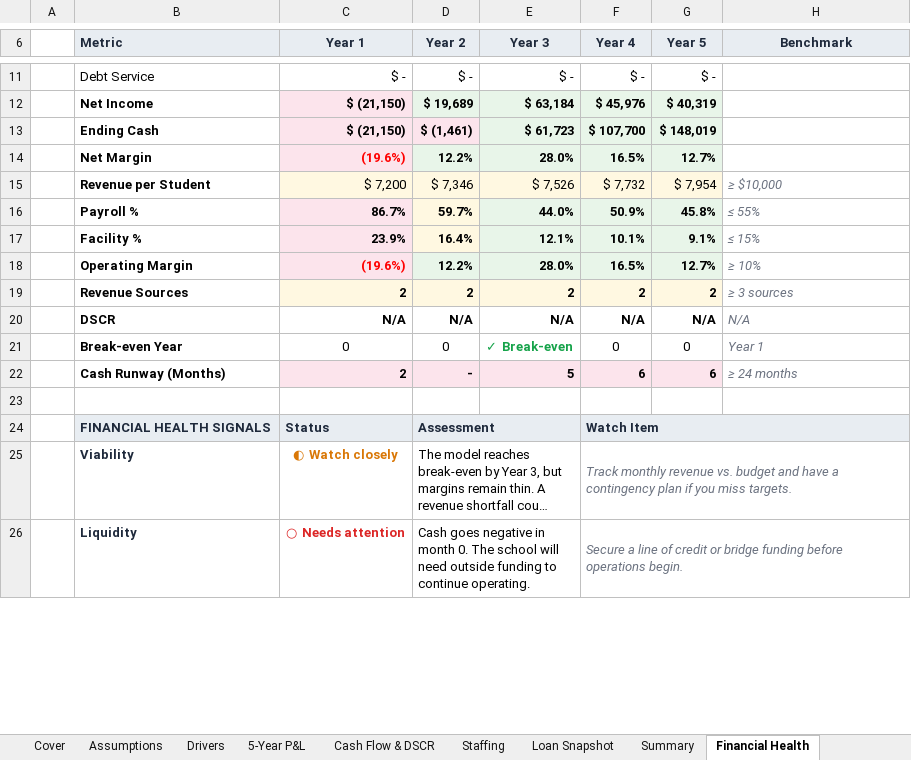
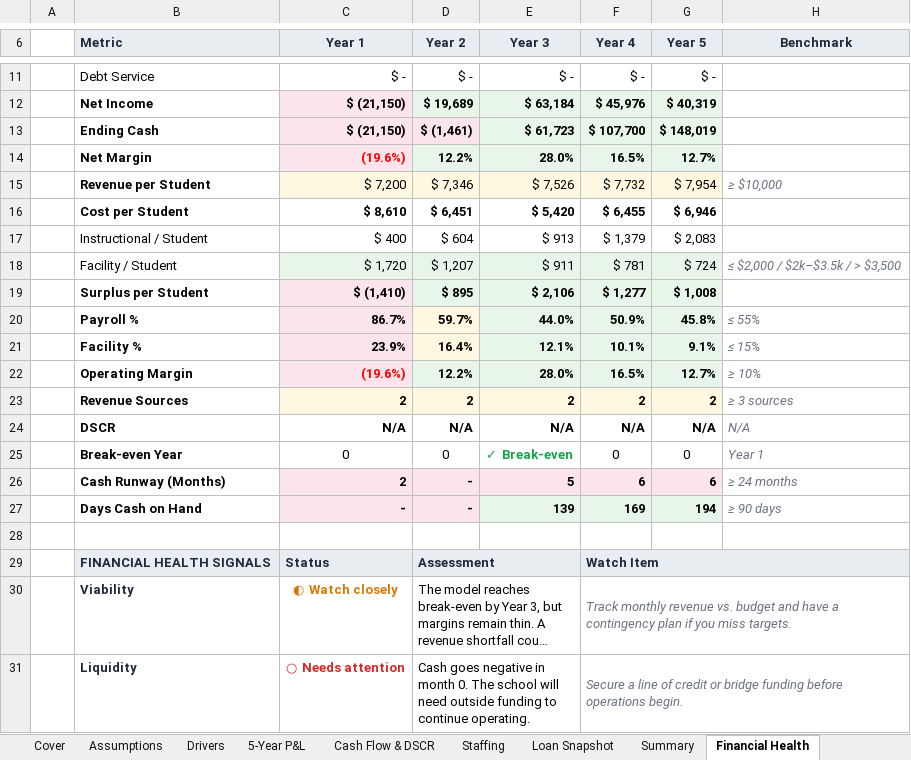
Before and after one commit to oronico/Schoolstack_Budget, an Excel workbook: artifacts/api-server/qa-output/Lender_Pro_Forma_Homeschool_Co-Op_Mixed.xlsx, sheet Financial Health, drawn as a sheet; only a part is shown, gaps mark what is left out; long unchanged cells end in …; values as stored, in another font and other column widths than the file's, no borders; conditional formats not drawn; the diff names each change by its address in the sheet, - before the commit and + after, or states it on an @@ line.

```diff
--- a/artifacts/api-server/qa-output/Lender_Pro_Forma_Homeschool_Co-Op_Mixed.xlsx (sheet Financial Health)
+++ b/artifacts/api-server/qa-output/Lender_Pro_Forma_Homeschool_Co-Op_Mixed.xlsx (sheet Financial Health)
+row 16:  | Cost per Student | $ 8,610 | $ 6,451 | $ 5,420 | $ 6,455 | $ 6,946
+row 17:  | Instructional / Student | $ 400 | $ 604 | $ 913 | $ 1,379 | $ 2,083
+row 18:  | Facility / Student | $ 1,720 | $ 1,207 | $ 911 | $ 781 | $ 724 | ≤ $2,000 / $2k–$3.5k / > $3,500
+row 19:  | Surplus per Student | $ (1,410) | $ 895 | $ 2,106 | $ 1,277 | $ 1,008
+row 27:  | Days Cash on Hand | - | - | 139 | 169 | 194 | ≥ 90 days
```
Also changed, not shown: sheet Summary, artifacts/api-server/qa-output/Lender_Pro_Forma_Charter_ADA_Grade-Band.xlsx, artifacts/api-server/qa-output/Lender_Pro_Forma_Charter_Public_Funding.xlsx, 31 other files.
